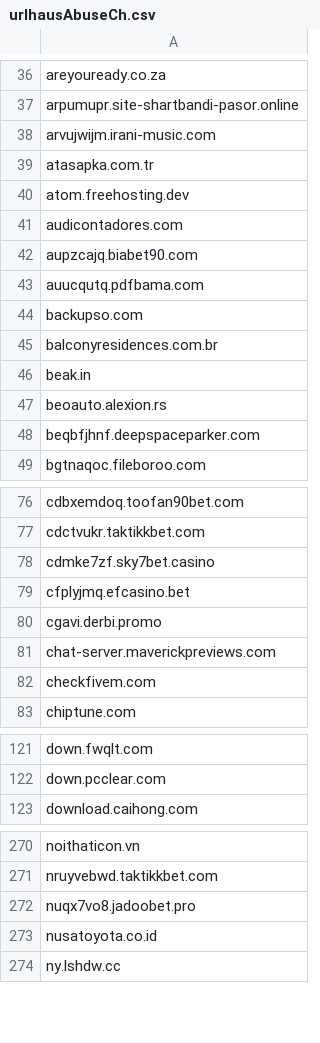
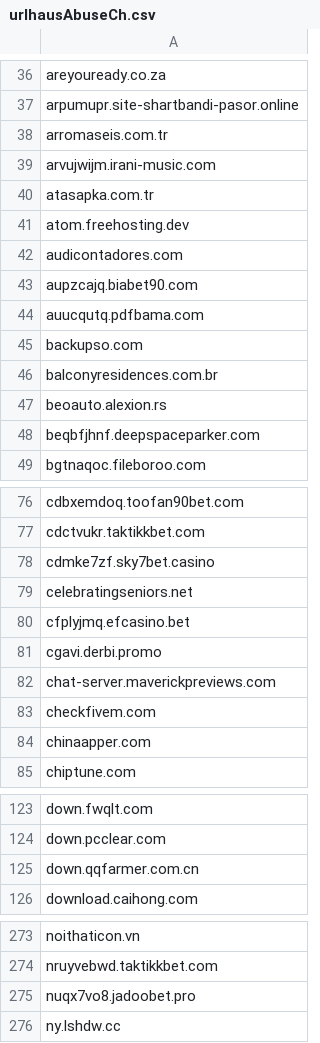
Before and after one commit to external-sources/hosts-sources, a CSV file: data/urlhausAbuseCh.csv, drawn as a sheet; only a part is shown, gaps mark what is left out; removed rows and columns are numbered as before the commit, all else as after; the diff covers the shown part only; the diff names each change by its address in the sheet, - before the commit and + after, or states it on an @@ line.

```diff
--- a/data/urlhausAbuseCh.csv
+++ b/data/urlhausAbuseCh.csv
+row 38: arromaseis.com.tr
-row 46: beak.in
+row 79: celebratingseniors.net
+row 84: chinaapper.com
+row 125: down.qqfarmer.com.cn
-row 273: nusatoyota.co.id
```
Also changed, not shown: 2 removed rows elsewhere in this file, data/ShadowWhisperer_Ads.csv, data/ShadowWhisperer_Ads_Wild.csv, 4 other files.
